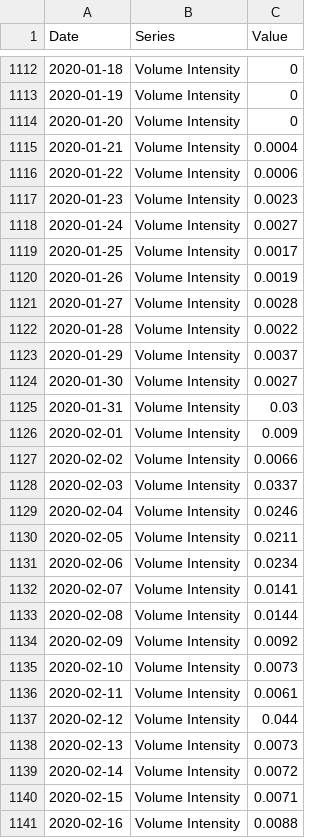
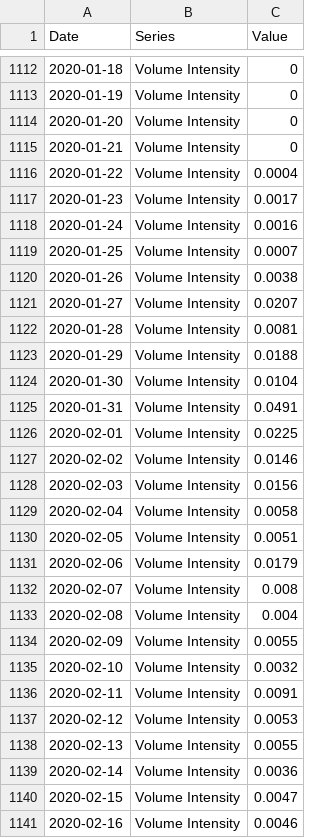
Before and after one commit to lekovicj/EUvsVirus---What-the-Fake, a CSV file: data/dailyIntensity.csv, drawn as a sheet; only a part is shown, gaps mark what is left out; the diff covers the shown part only.

```diff
--- a/data/dailyIntensity.csv
+++ b/data/dailyIntensity.csv
@@ -1114,28 +1114,28 @@
 2020-01-20,Volume Intensity,0
-2020-01-21,Volume Intensity,0.0004
-2020-01-22,Volume Intensity,0.0006
-2020-01-23,Volume Intensity,0.0023
-2020-01-24,Volume Intensity,0.0027
-2020-01-25,Volume Intensity,0.0017
-2020-01-26,Volume Intensity,0.0019
-2020-01-27,Volume Intensity,0.0028
-2020-01-28,Volume Intensity,0.0022
-2020-01-29,Volume Intensity,0.0037
-2020-01-30,Volume Intensity,0.0027
-2020-01-31,Volume Intensity,0.03
-2020-02-01,Volume Intensity,0.009
-2020-02-02,Volume Intensity,0.0066
-2020-02-03,Volume Intensity,0.0337
-2020-02-04,Volume Intensity,0.0246
-2020-02-05,Volume Intensity,0.0211
-2020-02-06,Volume Intensity,0.0234
-2020-02-07,Volume Intensity,0.0141
-2020-02-08,Volume Intensity,0.0144
-2020-02-09,Volume Intensity,0.0092
-2020-02-10,Volume Intensity,0.0073
-2020-02-11,Volume Intensity,0.0061
-2020-02-12,Volume Intensity,0.044
-2020-02-13,Volume Intensity,0.0073
-2020-02-14,Volume Intensity,0.0072
-2020-02-15,Volume Intensity,0.0071
-2020-02-16,Volume Intensity,0.0088
+2020-01-21,Volume Intensity,0
+2020-01-22,Volume Intensity,0.0004
+2020-01-23,Volume Intensity,0.0017
+2020-01-24,Volume Intensity,0.0016
+2020-01-25,Volume Intensity,0.0007
+2020-01-26,Volume Intensity,0.0038
+2020-01-27,Volume Intensity,0.0207
+2020-01-28,Volume Intensity,0.0081
+2020-01-29,Volume Intensity,0.0188
+2020-01-30,Volume Intensity,0.0104
+2020-01-31,Volume Intensity,0.0491
+2020-02-01,Volume Intensity,0.0225
+2020-02-02,Volume Intensity,0.0146
+2020-02-03,Volume Intensity,0.0156
+2020-02-04,Volume Intensity,0.0058
+2020-02-05,Volume Intensity,0.0051
+2020-02-06,Volume Intensity,0.0179
+2020-02-07,Volume Intensity,0.008
+2020-02-08,Volume Intensity,0.004
+2020-02-09,Volume Intensity,0.0055
+2020-02-10,Volume Intensity,0.0032
+2020-02-11,Volume Intensity,0.0091
+2020-02-12,Volume Intensity,0.0053
+2020-02-13,Volume Intensity,0.0055
+2020-02-14,Volume Intensity,0.0036
+2020-02-15,Volume Intensity,0.0047
+2020-02-16,Volume Intensity,0.0046
```
Also changed, not shown: 101 edited cells elsewhere in this file, data/GDELTarticles.csv, 10 other files.
